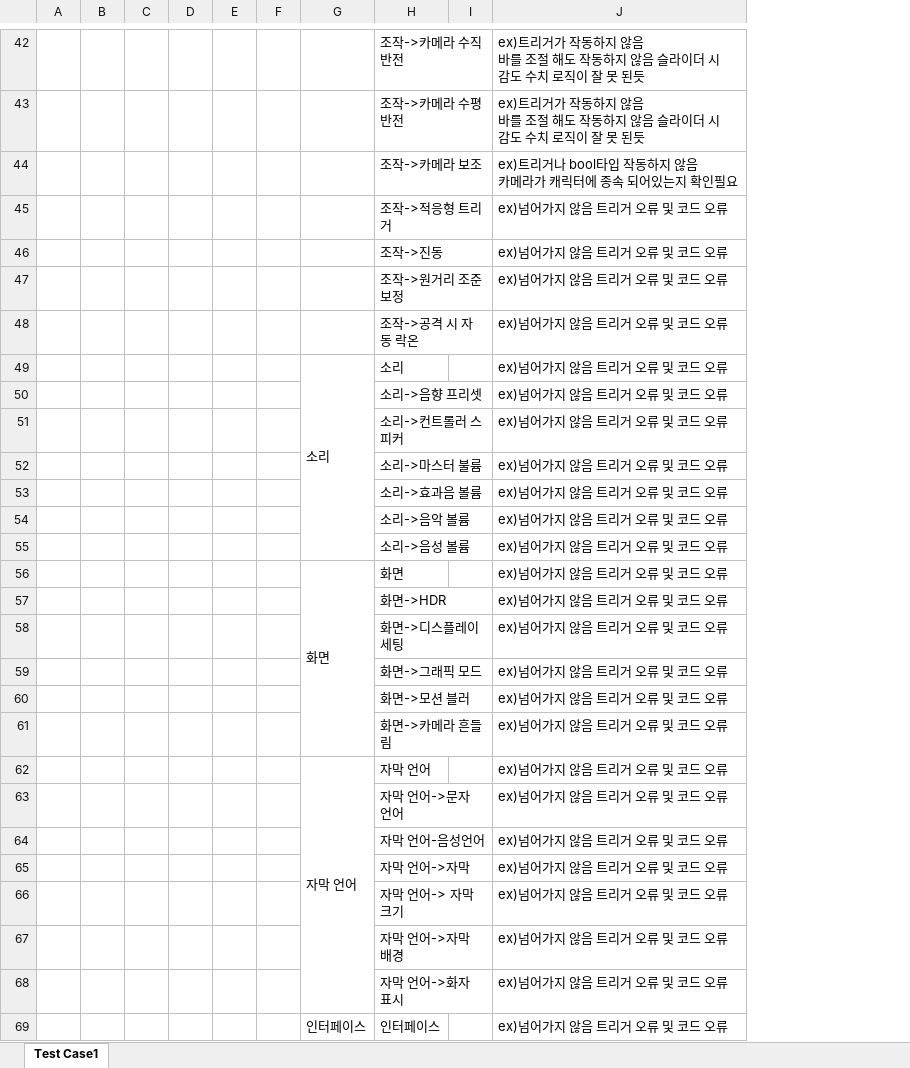
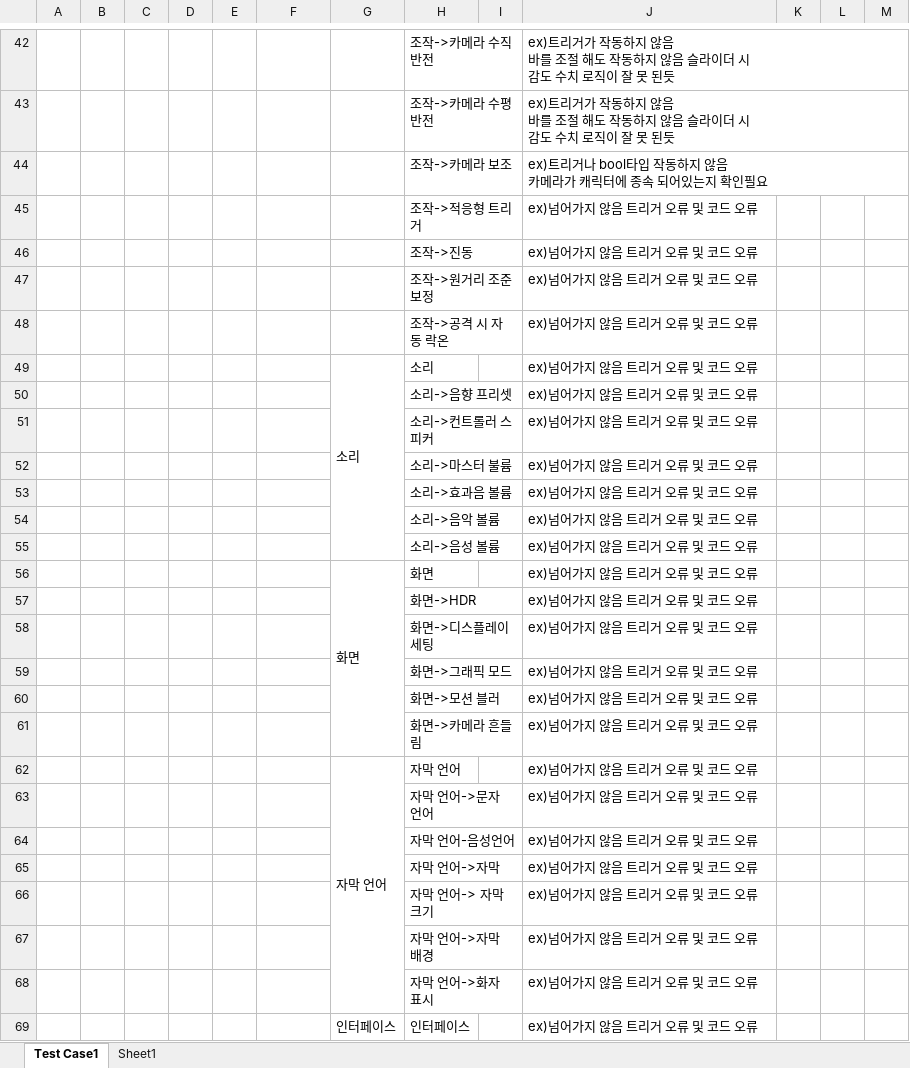
Before and after one commit to DongKwanHa/StellaBlade-Test-Case, an Excel workbook: 스텔라 블레이드 Test case.xlsx, sheet Test Case1, drawn as a sheet; only a part is shown, gaps mark what is left out; values as stored, in another font and other column widths than the file's, no cell formats; removed rows and columns are numbered as before the commit, all else as after; the diff covers the shown part only; the diff names each change by its address in the sheet, - before the commit and + after, or states it on an @@ line.

```diff
--- a/스텔라 블레이드 Test case.xlsx (sheet Test Case1)
+++ b/스텔라 블레이드 Test case.xlsx (sheet Test Case1)
+sheet tab: Sheet1
-column F, empty
+column G, rows 49-69: 소리 |  |  |  |  |  |  | 화면 |  |  |  |  |  | 자막 언어 |  |  |  |  |  |  | 인터페이스
+column K, empty
+column L, empty
+column M, empty
-F49: 소리
+F49: (empty)
-G49:G55 merged
-F56: 화면
+F56: (empty)
-G56:G61 merged
-F62: 자막 언어
+F62: (empty)
-G62:G68 merged
-F69: 인터페이스
+F69: (empty)
-G69:G72 merged
```
Also changed, not shown: other rows of this sheet, cell formats.
